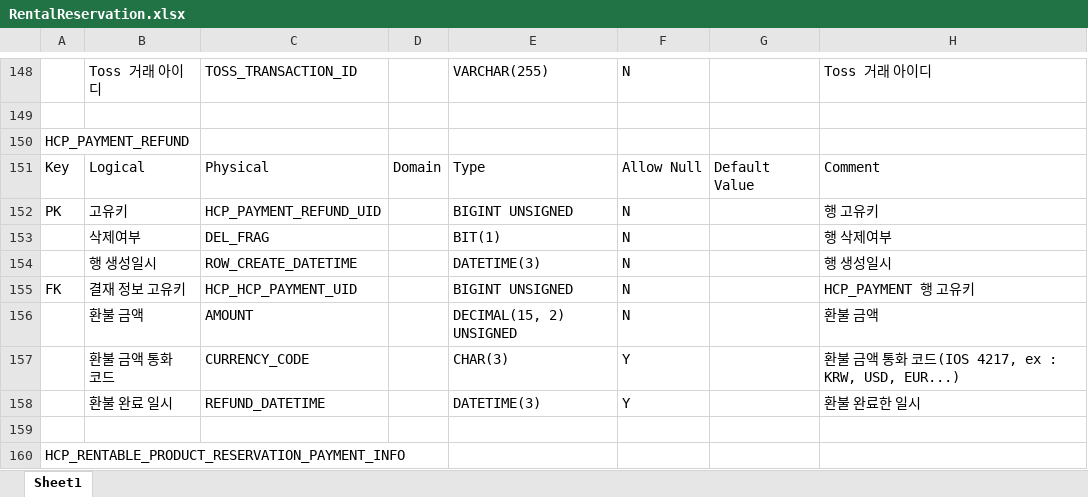
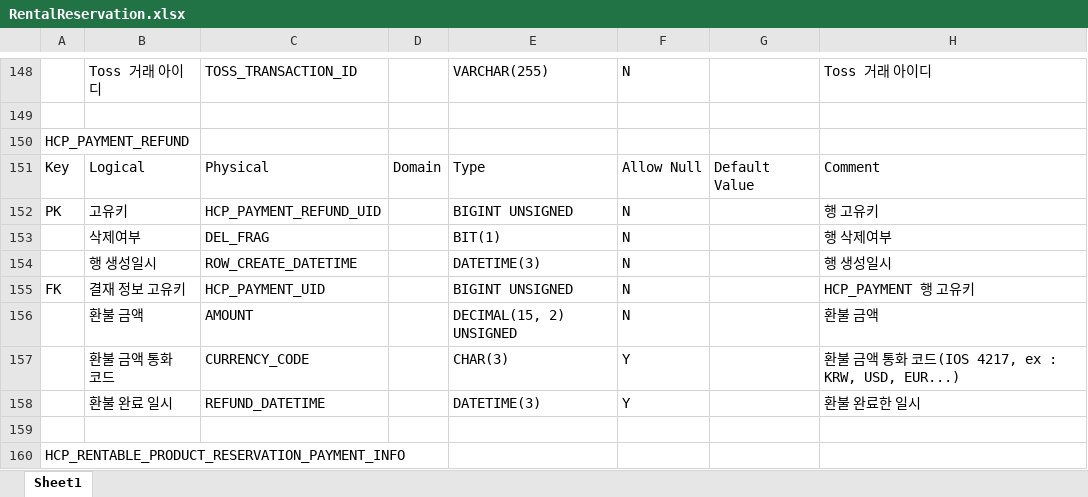
Before and after one commit to RaillyLinker/Kotlin_SpringbootMvc_Template, an Excel workbook: module-service-rental-reservation/external_files/db/RentalReservation.xlsx, sheet Sheet1, drawn as a sheet; only a part is shown, gaps mark what is left out; values as stored, in another font and other column widths than the file's, no borders; the diff covers the shown part only; the diff names each change by its address in the sheet, - before the commit and + after, or states it on an @@ line.

```diff
--- a/module-service-rental-reservation/external_files/db/RentalReservation.xlsx (sheet Sheet1)
+++ b/module-service-rental-reservation/external_files/db/RentalReservation.xlsx (sheet Sheet1)
-C155: HCP_HCP_PAYMENT_UID
+C155: HCP_PAYMENT_UID
```
Also changed, not shown: 13 edited cells elsewhere in this sheet, 2 other files.
